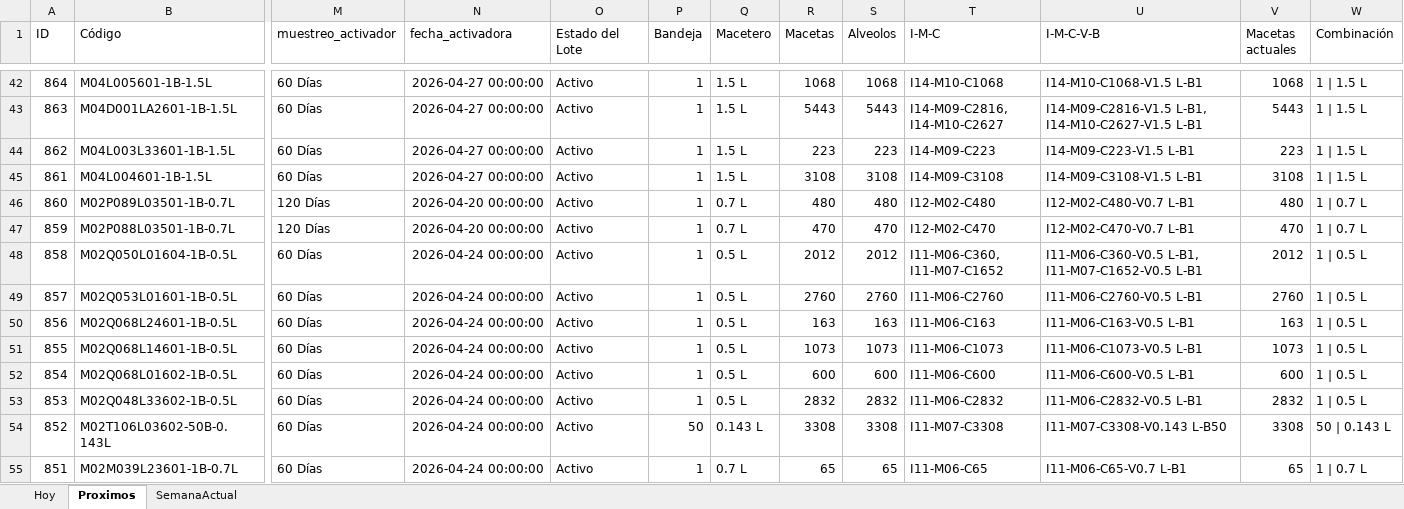
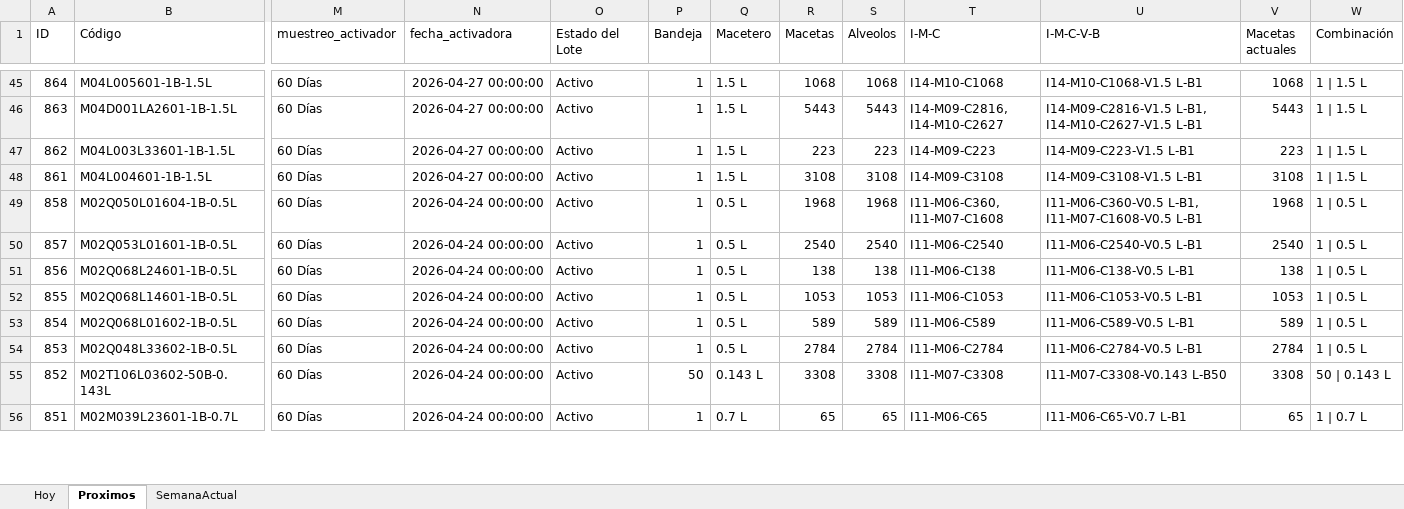
Before and after one commit to bryanvielma/MUESTREO_MACRO, an Excel workbook: output/Muestreos_Activos.xlsx, sheet Proximos, drawn as a sheet; only a part is shown, gaps mark what is left out; values as stored, in another font and other column widths than the file's, no borders; removed rows and columns are numbered as before the commit, all else as after; rows hold the shown columns only; the diff covers the shown part only; the diff names each change by its address in the sheet, - before the commit and + after, or states it on an @@ line.

```diff
--- a/output/Muestreos_Activos.xlsx (sheet Proximos)
+++ b/output/Muestreos_Activos.xlsx (sheet Proximos)
-row 46: 860 | M02P089L03501-1B-0.7L | 120 Días | 2026-04-20 00:00:00 | Activo | 1 | 0.7 L | 480 | 480 | I12-M02-C480 | I12-M02-C480-V0.7 L-B1 | 480 | 1 | 0.7 L
-row 47: 859 | M02P088L03501-1B-0.7L | 120 Días | 2026-04-20 00:00:00 | Activo | 1 | 0.7 L | 470 | 470 | I12-M02-C470 | I12-M02-C470-V0.7 L-B1 | 470 | 1 | 0.7 L
-R49 (Macetas): 2012
+R49 (Macetas): 1968
-S49 (Alveolos): 2012
+S49 (Alveolos): 1968
-T49 (I-M-C): I11-M06-C360, I11-M07-C1652
+T49 (I-M-C): I11-M06-C360, I11-M07-C1608
-U49 (I-M-C-V-B): I11-M06-C360-V0.5 L-B1, I11-M07-C1652-V0.5 L-B1
+U49 (I-M-C-V-B): I11-M06-C360-V0.5 L-B1, I11-M07-C1608-V0.5 L-B1
-V49 (Macetas actuales): 2012
+V49 (Macetas actuales): 1968
-R50 (Macetas): 2760
+R50 (Macetas): 2540
-S50 (Alveolos): 2760
+S50 (Alveolos): 2540
-T50 (I-M-C): I11-M06-C2760
+T50 (I-M-C): I11-M06-C2540
-U50 (I-M-C-V-B): I11-M06-C2760-V0.5 L-B1
+U50 (I-M-C-V-B): I11-M06-C2540-V0.5 L-B1
-V50 (Macetas actuales): 2760
+V50 (Macetas actuales): 2540
-R51 (Macetas): 163
+R51 (Macetas): 138
-S51 (Alveolos): 163
+S51 (Alveolos): 138
-T51 (I-M-C): I11-M06-C163
+T51 (I-M-C): I11-M06-C138
-U51 (I-M-C-V-B): I11-M06-C163-V0.5 L-B1
+U51 (I-M-C-V-B): I11-M06-C138-V0.5 L-B1
-V51 (Macetas actuales): 163
+V51 (Macetas actuales): 138
-R52 (Macetas): 1073
+R52 (Macetas): 1053
-S52 (Alveolos): 1073
+S52 (Alveolos): 1053
-T52 (I-M-C): I11-M06-C1073
+T52 (I-M-C): I11-M06-C1053
-U52 (I-M-C-V-B): I11-M06-C1073-V0.5 L-B1
+U52 (I-M-C-V-B): I11-M06-C1053-V0.5 L-B1
-V52 (Macetas actuales): 1073
+V52 (Macetas actuales): 1053
-R53 (Macetas): 600
+R53 (Macetas): 589
-S53 (Alveolos): 600
+S53 (Alveolos): 589
-T53 (I-M-C): I11-M06-C600
+T53 (I-M-C): I11-M06-C589
-U53 (I-M-C-V-B): I11-M06-C600-V0.5 L-B1
+U53 (I-M-C-V-B): I11-M06-C589-V0.5 L-B1
-V53 (Macetas actuales): 600
+V53 (Macetas actuales): 589
-R54 (Macetas): 2832
+R54 (Macetas): 2784
-S54 (Alveolos): 2832
+S54 (Alveolos): 2784
-T54 (I-M-C): I11-M06-C2832
+T54 (I-M-C): I11-M06-C2784
-U54 (I-M-C-V-B): I11-M06-C2832-V0.5 L-B1
+U54 (I-M-C-V-B): I11-M06-C2784-V0.5 L-B1
-V54 (Macetas actuales): 2832
+V54 (Macetas actuales): 2784
```
Also changed, not shown: 10 added rows, 13 removed rows and 131 edited cells elsewhere in this sheet, sheet SemanaActual, sheet Hoy, data/BioTecnos.xlsx, muestreo/MUESTREO_MACRO_21-04-2026.xlsx, 9 other files.
